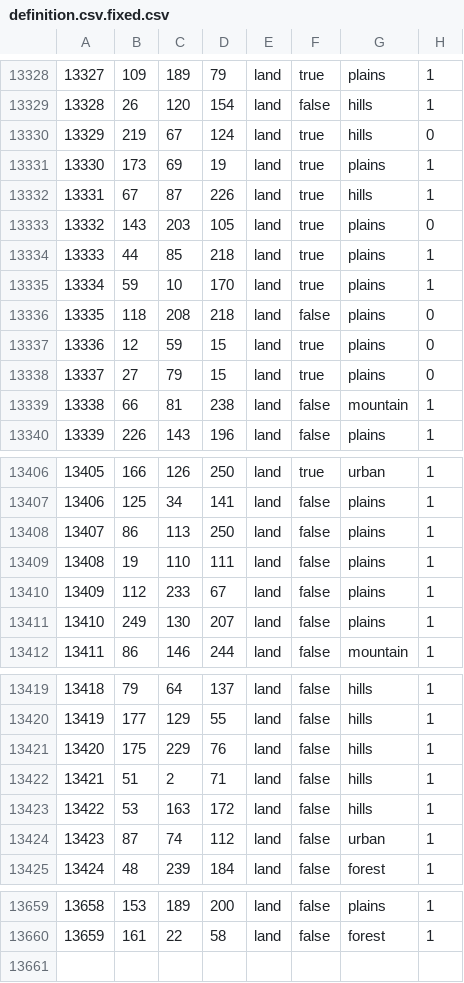
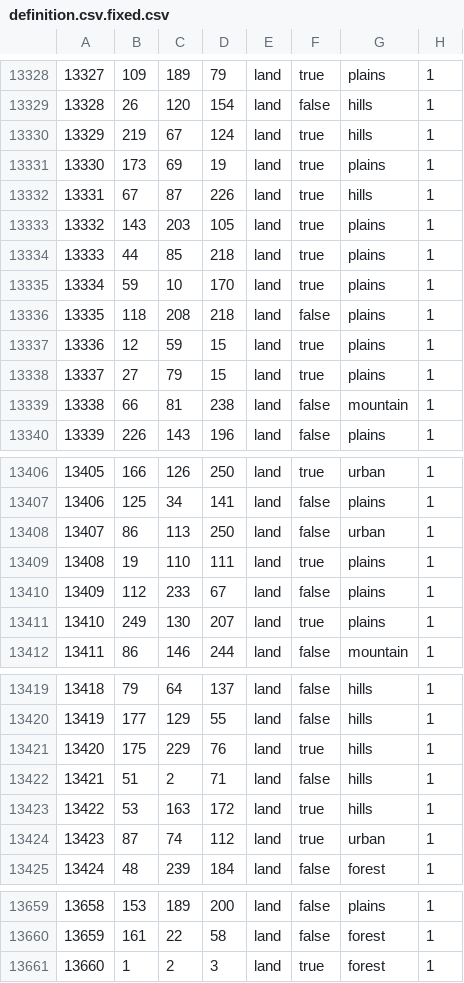
Before and after one commit to kevesdels/Rivers_Ov_Blood, a CSV file: rob-master/map/definition.csv.fixed.csv, drawn as a sheet; only a part is shown, gaps mark what is left out; the diff covers the shown part only.

```diff
--- a/rob-master/map/definition.csv.fixed.csv
+++ b/rob-master/map/definition.csv.fixed.csv
@@ -13329,11 +13329,11 @@
 13328;26;120;154;land;false;hills;1
-13329;219;67;124;land;true;hills;0
+13329;219;67;124;land;true;hills;1
 13330;173;69;19;land;true;plains;1
 13331;67;87;226;land;true;hills;1
-13332;143;203;105;land;true;plains;0
+13332;143;203;105;land;true;plains;1
 13333;44;85;218;land;true;plains;1
 13334;59;10;170;land;true;plains;1
-13335;118;208;218;land;false;plains;0
-13336;12;59;15;land;true;plains;0
-13337;27;79;15;land;true;plains;0
+13335;118;208;218;land;false;plains;1
+13336;12;59;15;land;true;plains;1
+13337;27;79;15;land;true;plains;1
 13338;66;81;238;land;false;mountain;1
@@ -13407,6 +13407,6 @@
 13406;125;34;141;land;false;plains;1
-13407;86;113;250;land;false;plains;1
-13408;19;110;111;land;false;plains;1
+13407;86;113;250;land;false;urban;1
+13408;19;110;111;land;true;plains;1
 13409;112;233;67;land;false;plains;1
-13410;249;130;207;land;false;plains;1
+13410;249;130;207;land;true;plains;1
 13411;86;146;244;land;false;mountain;1
@@ -13420,6 +13420,6 @@
 13419;177;129;55;land;false;hills;1
-13420;175;229;76;land;false;hills;1
+13420;175;229;76;land;true;hills;1
 13421;51;2;71;land;false;hills;1
-13422;53;163;172;land;false;hills;1
-13423;87;74;112;land;false;urban;1
+13422;53;163;172;land;true;hills;1
+13423;87;74;112;land;true;urban;1
 13424;48;239;184;land;false;forest;1
@@ -13660 +13660,2 @@
 13659;161;22;58;land;false;forest;1
+13660;1;2;3;land;true;forest;1
```
Also changed, not shown: 35 edited cells elsewhere in this file, 44 other files.
